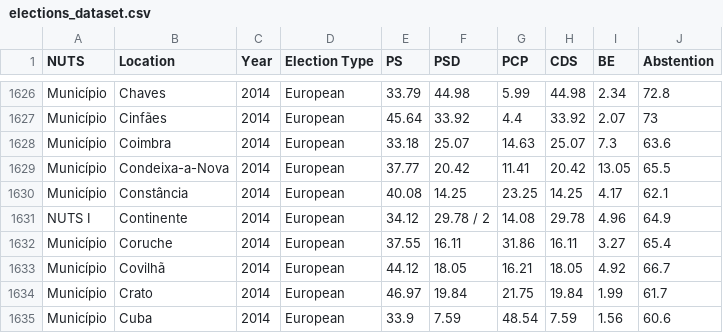
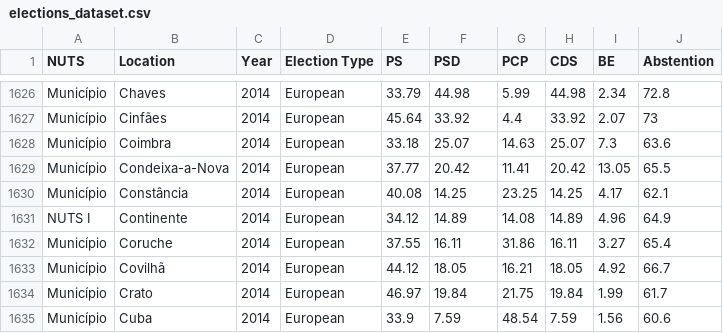
Before and after one commit to luisloureiro-ist/VI-project, a CSV file: src/datasets/elections_dataset.csv, drawn as a sheet; only a part is shown, gaps mark what is left out.

Commit message:
Fix data for the european elections in Continente.

```diff
--- a/src/datasets/elections_dataset.csv
+++ b/src/datasets/elections_dataset.csv
@@ -1630,3 +1630,3 @@ Município,Condeixa-a-Nova,2014,European,37.77,20.42,11.41,20.42,13.05,65.5
 Município,Constância,2014,European,40.08,14.25,23.25,14.25,4.17,62.1
-NUTS I,Continente,2014,European,34.12,29.78 / 2,14.08,29.78,4.96,64.9
+NUTS I,Continente,2014,European,34.12,14.89,14.08,14.89,4.96,64.9
 Município,Coruche,2014,European,37.55,16.11,31.86,16.11,3.27,65.4
```
